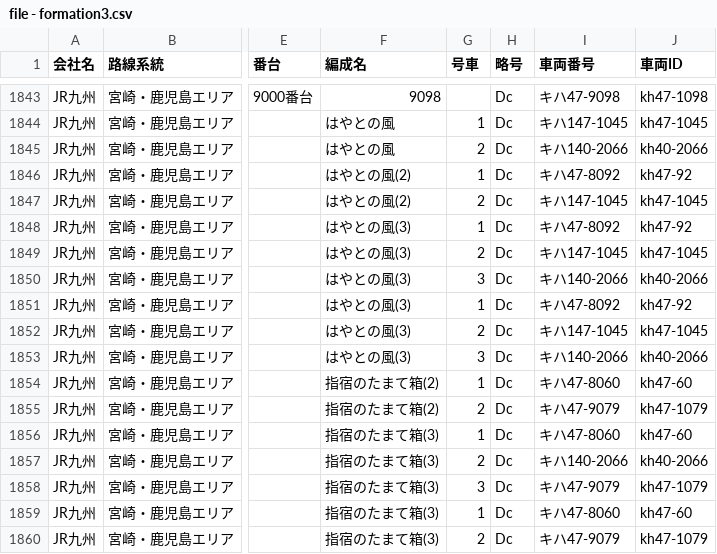
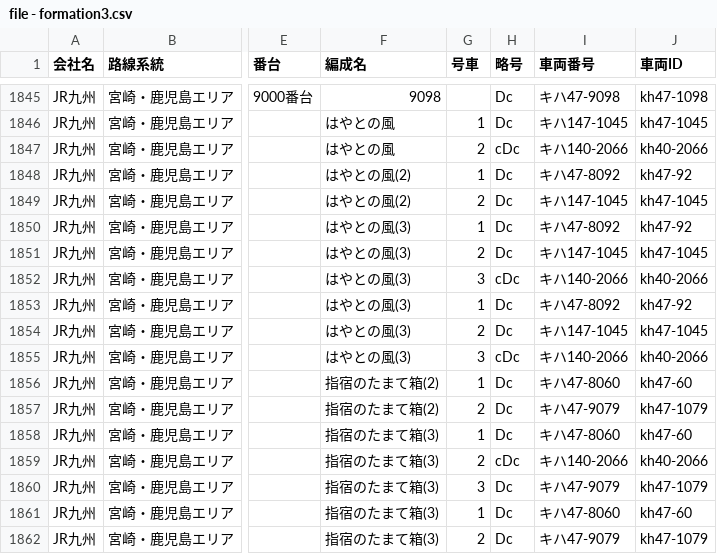
Before and after one commit to aqua-2857/formation-test, a CSV file: file - formation3.csv, drawn as a sheet; only a part is shown, gaps mark what is left out; addresses are those after the commit; the diff covers the shown part only; the diff names each change by its address in the sheet, - before the commit and + after, or states it on an @@ line.

```diff
--- a/file - formation3.csv
+++ b/file - formation3.csv
-H1847 (略号): Dc
+H1847 (略号): cDc
-H1852 (略号): Dc
+H1852 (略号): cDc
-H1855 (略号): Dc
+H1855 (略号): cDc
-H1859 (略号): Dc
+H1859 (略号): cDc
```
Also changed, not shown: 6 added rows and 50 edited cells elsewhere in this file, file - car_id.csv, 1 other file.
